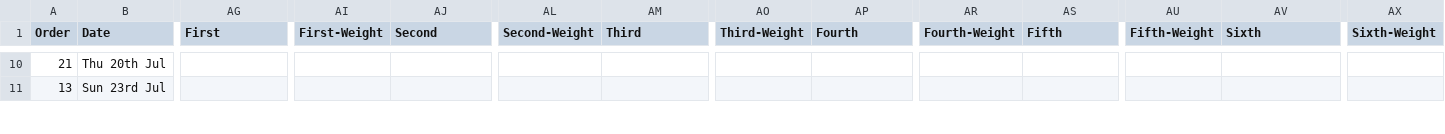
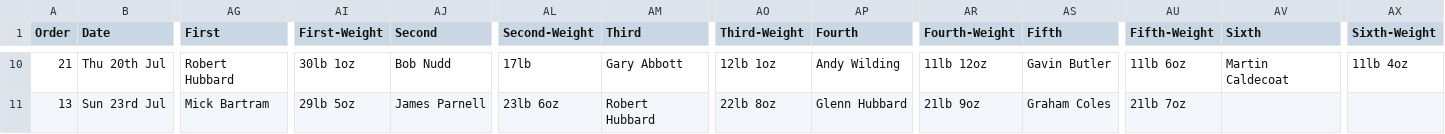
Before and after one commit to ndaa-developer/ndaa-release-two, a CSV file: _data/matches.csv, drawn as a sheet; only a part is shown, gaps mark what is left out; the diff covers the shown part only; the diff names each change by its address in the sheet, - before the commit and + after, or states it on an @@ line.

```diff
--- a/_data/matches.csv
+++ b/_data/matches.csv
-AG10 (First): (empty)
+AG10 (First): Robert Hubbard
-AI10 (First-Weight): (empty)
+AI10 (First-Weight): 30lb 1oz
-AJ10 (Second): (empty)
+AJ10 (Second): Bob Nudd
-AL10 (Second-Weight): (empty)
+AL10 (Second-Weight): 17lb
-AM10 (Third): (empty)
+AM10 (Third): Gary Abbott
-AO10 (Third-Weight): (empty)
+AO10 (Third-Weight): 12lb 1oz
-AP10 (Fourth): (empty)
+AP10 (Fourth): Andy Wilding
-AR10 (Fourth-Weight): (empty)
+AR10 (Fourth-Weight): 11lb 12oz
-AS10 (Fifth): (empty)
+AS10 (Fifth): Gavin Butler
-AU10 (Fifth-Weight): (empty)
+AU10 (Fifth-Weight): 11lb 6oz
-AV10 (Sixth): (empty)
+AV10 (Sixth): Martin Caldecoat
-AX10 (Sixth-Weight): (empty)
+AX10 (Sixth-Weight): 11lb 4oz
-AG11 (First): (empty)
+AG11 (First): Mick Bartram
-AI11 (First-Weight): (empty)
+AI11 (First-Weight): 29lb 5oz
-AJ11 (Second): (empty)
+AJ11 (Second): James Parnell
-AL11 (Second-Weight): (empty)
+AL11 (Second-Weight): 23lb 6oz
-AM11 (Third): (empty)
+AM11 (Third): Robert Hubbard
-AO11 (Third-Weight): (empty)
+AO11 (Third-Weight): 22lb 8oz
-AP11 (Fourth): (empty)
+AP11 (Fourth): Glenn Hubbard
-AR11 (Fourth-Weight): (empty)
+AR11 (Fourth-Weight): 21lb 9oz
-AS11 (Fifth): (empty)
+AS11 (Fifth): Graham Coles
-AU11 (Fifth-Weight): (empty)
+AU11 (Fifth-Weight): 21lb 7oz
```
Also changed, not shown: 42 edited cells elsewhere in this file, _data/pairs-r3.csv, _data/to4-r1-g.csv, 9 other files.
